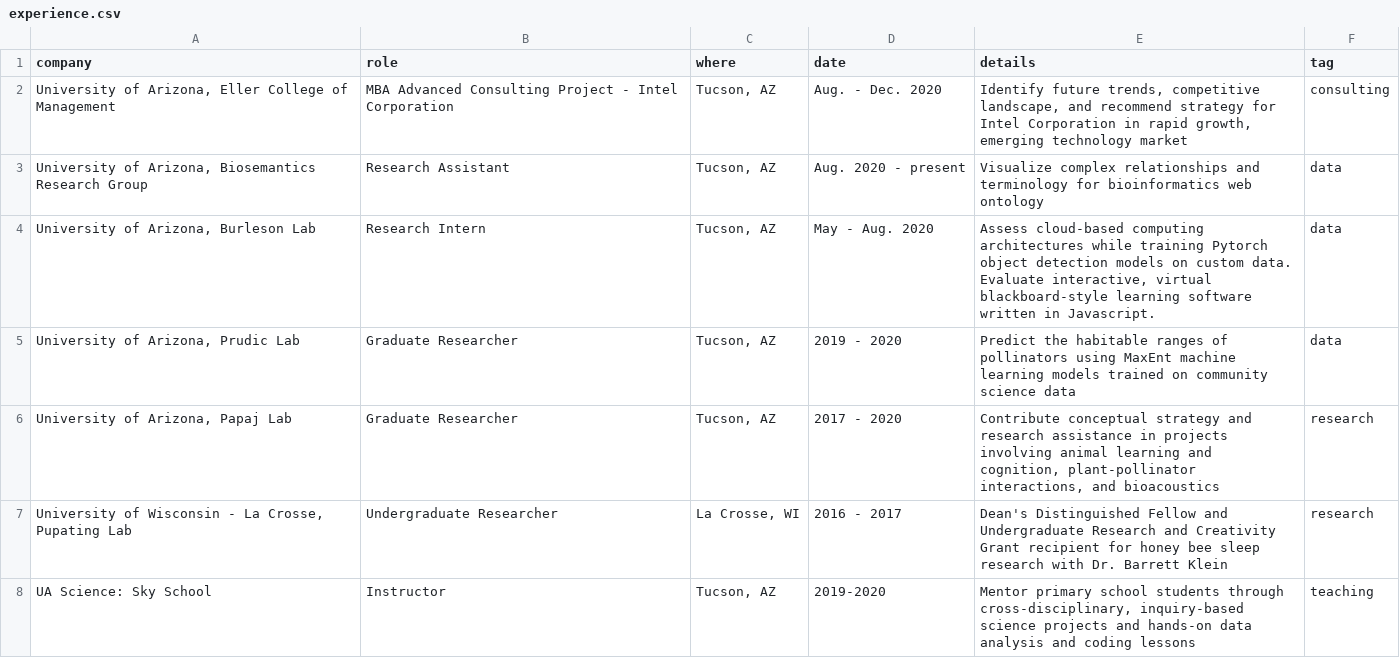
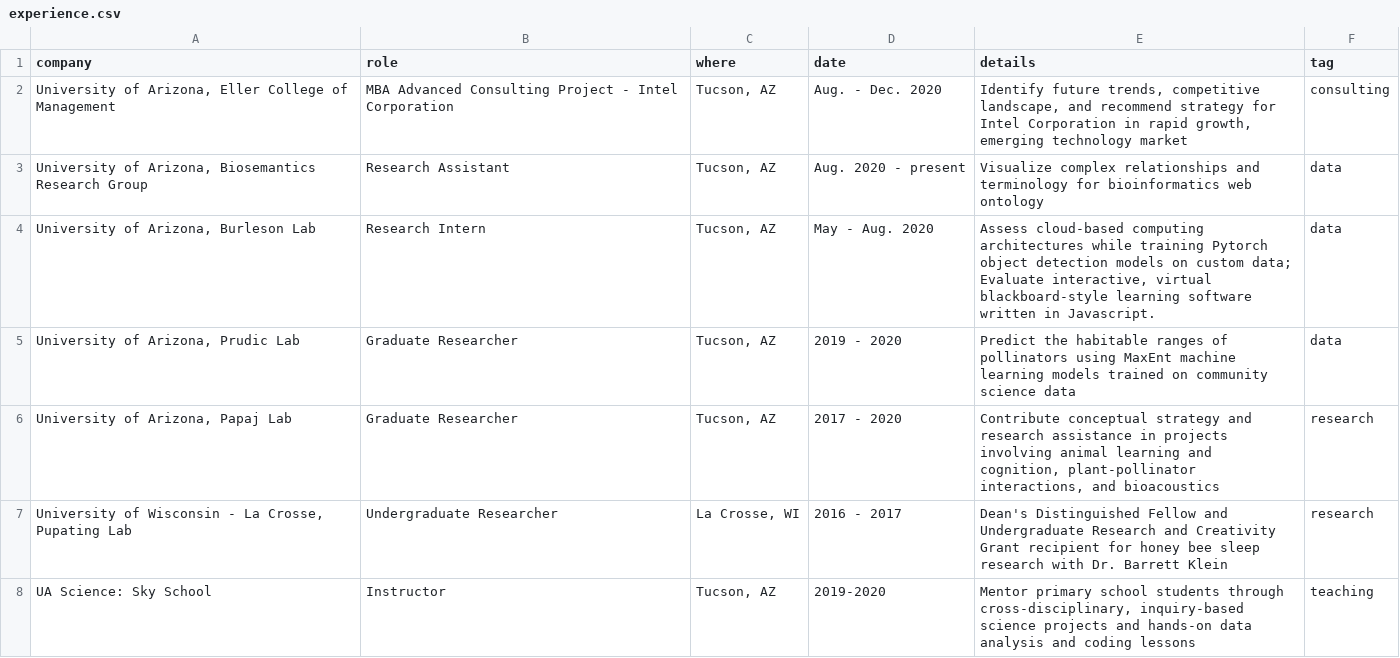
Before and after one commit to nwgiebink/CV, a CSV file: data/experience.csv, drawn as a sheet; only a part is shown; the diff covers the shown part only.

```diff
--- a/data/experience.csv
+++ b/data/experience.csv
@@ -3,3 +3,3 @@ company,role,where,date,details,tag
 "University of Arizona, Biosemantics Research Group",Research Assistant,"Tucson, AZ",Aug. 2020 - present,Visualize complex relationships and terminology for bioinformatics web ontology,data
-"University of Arizona, Burleson Lab",Research Intern,"Tucson, AZ",May - Aug. 2020,"Assess cloud-based computing architectures while training Pytorch object detection models on custom data. Evaluate interactive, virtual blackboard-style learning software written in Javascript.",data
+"University of Arizona, Burleson Lab",Research Intern,"Tucson, AZ",May - Aug. 2020,"Assess cloud-based computing architectures while training Pytorch object detection models on custom data; Evaluate interactive, virtual blackboard-style learning software written in Javascript.",data
 "University of Arizona, Prudic Lab",Graduate Researcher,"Tucson, AZ",2019 - 2020,Predict the habitable ranges of pollinators using MaxEnt machine learning models trained on community science data,data
```
Also changed, not shown: 1 added row and 2 edited cells elsewhere in this file, data/workshops.csv.
